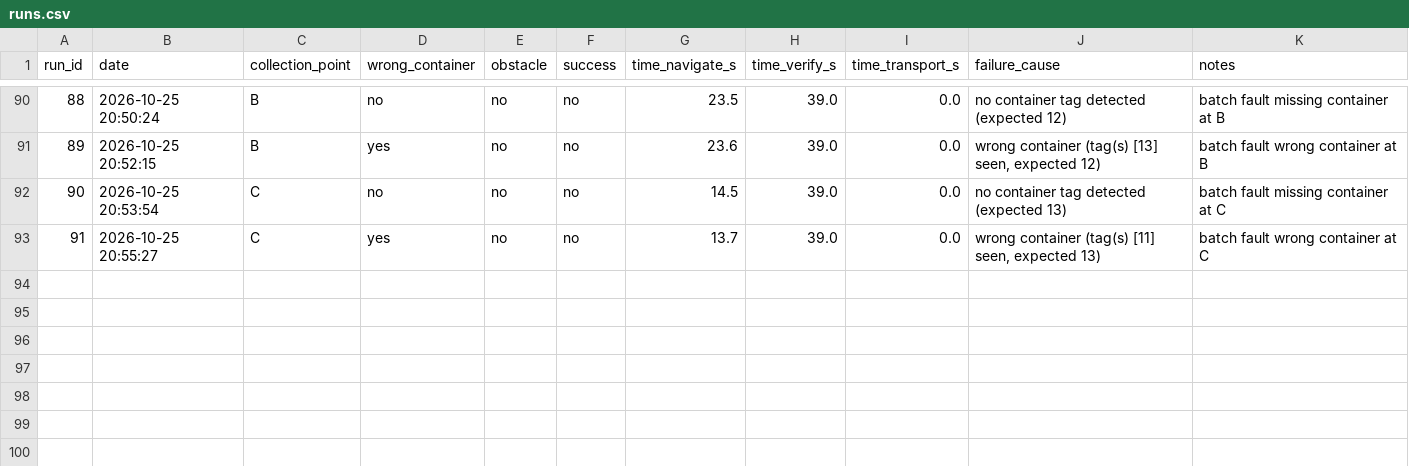
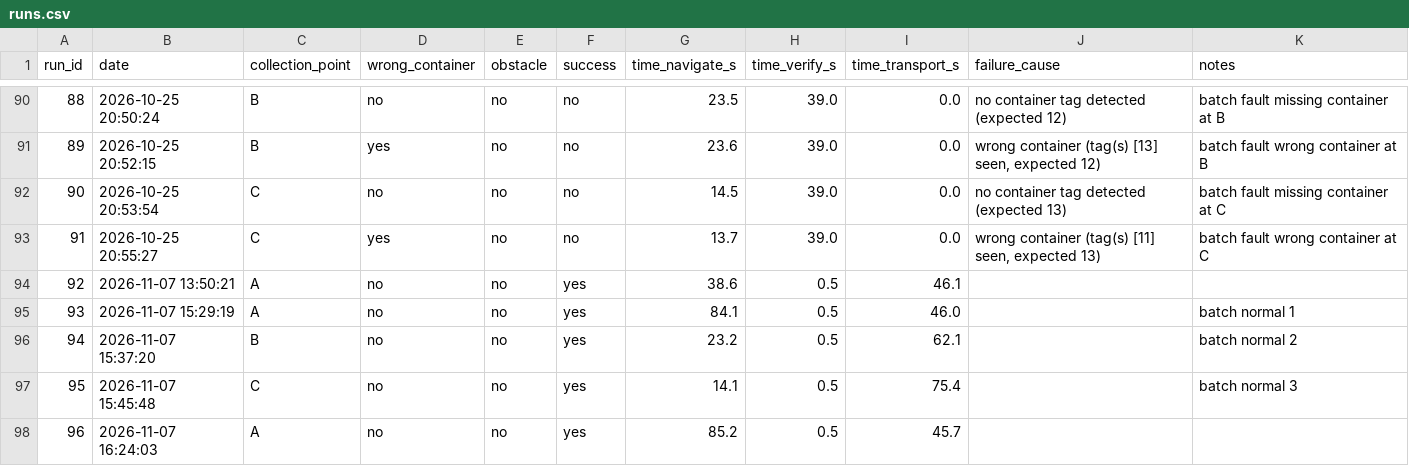
Before and after one commit to damilareadekeye/AUTONOMOUS-HEALTHCARE-WASTE-COLLECTION-ROBOT, a CSV file: results/runs.csv, drawn as a sheet; only a part is shown, gaps mark what is left out; the diff names each change by its address in the sheet, - before the commit and + after, or states it on an @@ line.

```diff
--- a/results/runs.csv
+++ b/results/runs.csv
+row 94: 92 | 2026-11-07 13:50:21 | A | no | no | yes | 38.6 | 0.5 | 46.1
+row 95: 93 | 2026-11-07 15:29:19 | A | no | no | yes | 84.1 | 0.5 | 46.0 |  | batch normal 1
+row 96: 94 | 2026-11-07 15:37:20 | B | no | no | yes | 23.2 | 0.5 | 62.1 |  | batch normal 2
+row 97: 95 | 2026-11-07 15:45:48 | C | no | no | yes | 14.1 | 0.5 | 75.4 |  | batch normal 3
+row 98: 96 | 2026-11-07 16:24:03 | A | no | no | yes | 85.2 | 0.5 | 45.7
```
Also changed, not shown: 16 other files.
